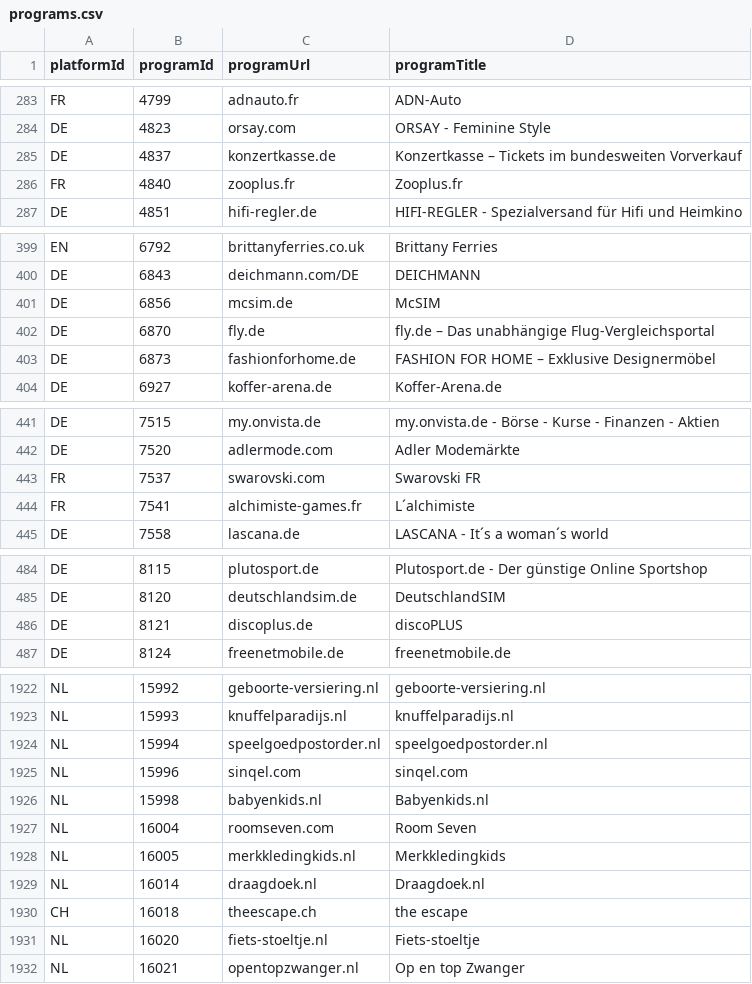
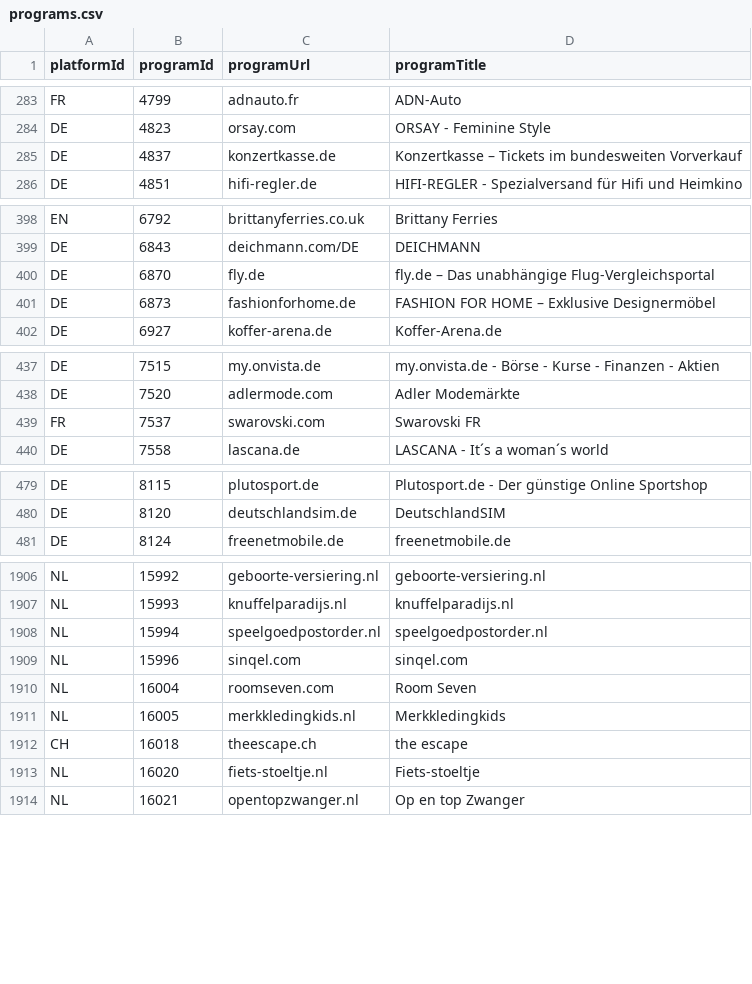
Before and after one commit to affilinet/browser-webextension-publisher, a CSV file: resources/programs.csv, drawn as a sheet; only a part is shown, gaps mark what is left out; the diff covers the shown part only.

```diff
--- a/resources/programs.csv
+++ b/resources/programs.csv
@@ -285,3 +285,2 @@ DE;4823;orsay.com;ORSAY - Feminine Style
 DE;4837;konzertkasse.de;Konzertkasse – Tickets im bundesweiten Vorverkauf
-FR;4840;zooplus.fr;Zooplus.fr
 DE;4851;hifi-regler.de;HIFI-REGLER - Spezialversand für Hifi und Heimkino
@@ -400,3 +399,2 @@ EN;6792;brittanyferries.co.uk;Brittany Ferries
 DE;6843;deichmann.com/DE;DEICHMANN
-DE;6856;mcsim.de;McSIM
 DE;6870;fly.de;fly.de – Das unabhängige Flug-Vergleichsportal
@@ -443,3 +439,2 @@ DE;7520;adlermode.com;Adler Modemärkte
 FR;7537;swarovski.com;Swarovski FR
-FR;7541;alchimiste-games.fr;L´alchimiste
 DE;7558;lascana.de;LASCANA - It´s a woman´s world
@@ -485,3 +480,2 @@ DE;8115;plutosport.de;Plutosport.de - Der günstige Online Sportshop
 DE;8120;deutschlandsim.de;DeutschlandSIM
-DE;8121;discoplus.de;discoPLUS
 DE;8124;freenetmobile.de;freenetmobile.de
@@ -1925,6 +1909,4 @@ NL;15994;speelgoedpostorder.nl;speelgoedpostorder.nl
 NL;15996;sinqel.com;sinqel.com
-NL;15998;babyenkids.nl;Babyenkids.nl
 NL;16004;roomseven.com;Room Seven
 NL;16005;merkkledingkids.nl;Merkkledingkids
-NL;16014;draagdoek.nl;Draagdoek.nl
 CH;16018;theescape.ch;the escape
```
Also changed, not shown: 5 added rows and 15 removed rows elsewhere in this file.
